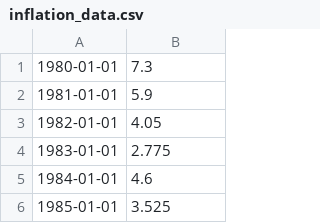
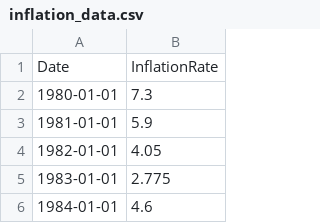
Before and after one commit to butschi84/tensorflow-bitcoin, a CSV file: inflation_data.csv, drawn as a sheet; only a part is shown; the shorter side is filled out with more unchanged rows.

Commit message:
fix: add header to inflation data

```diff
--- a/inflation_data.csv
+++ b/inflation_data.csv
@@ -1 +1,2 @@
+Date;InflationRate
 1980-01-01;7.3
```
